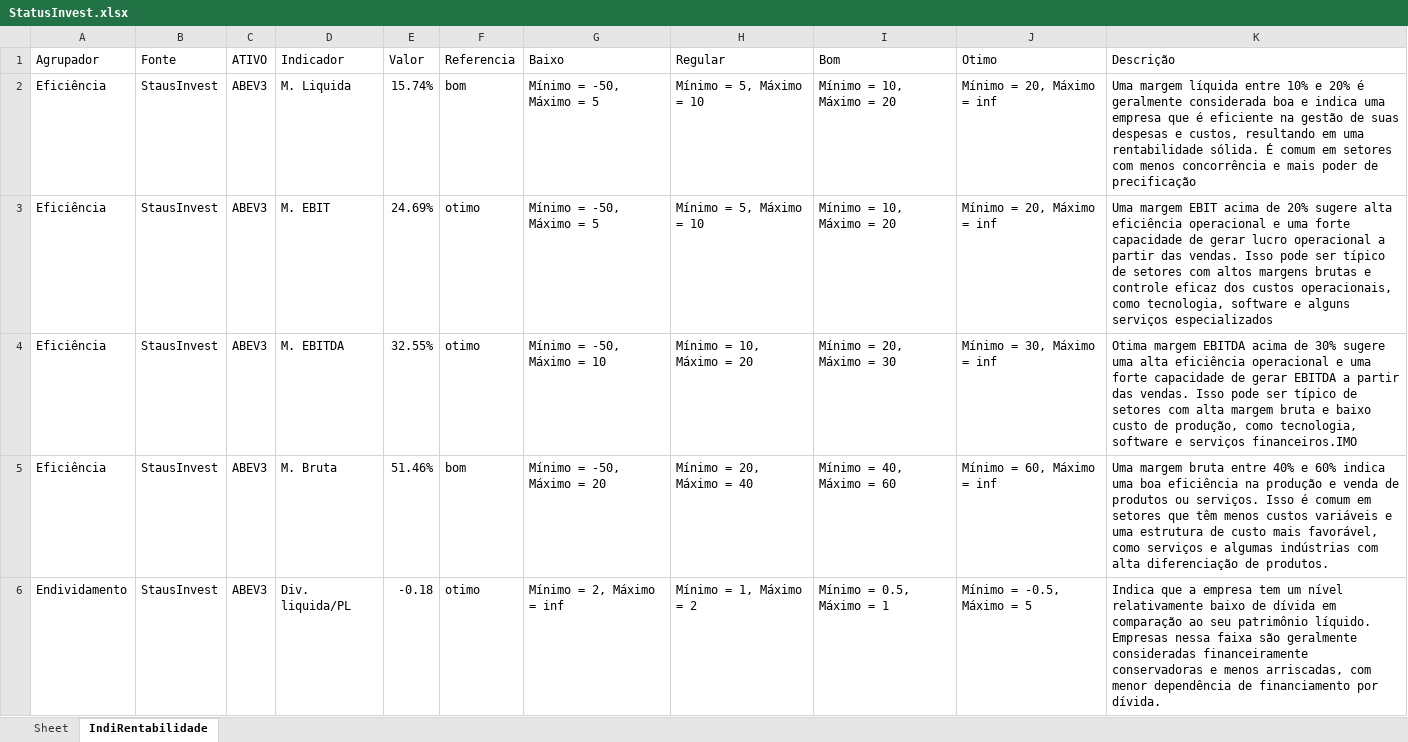
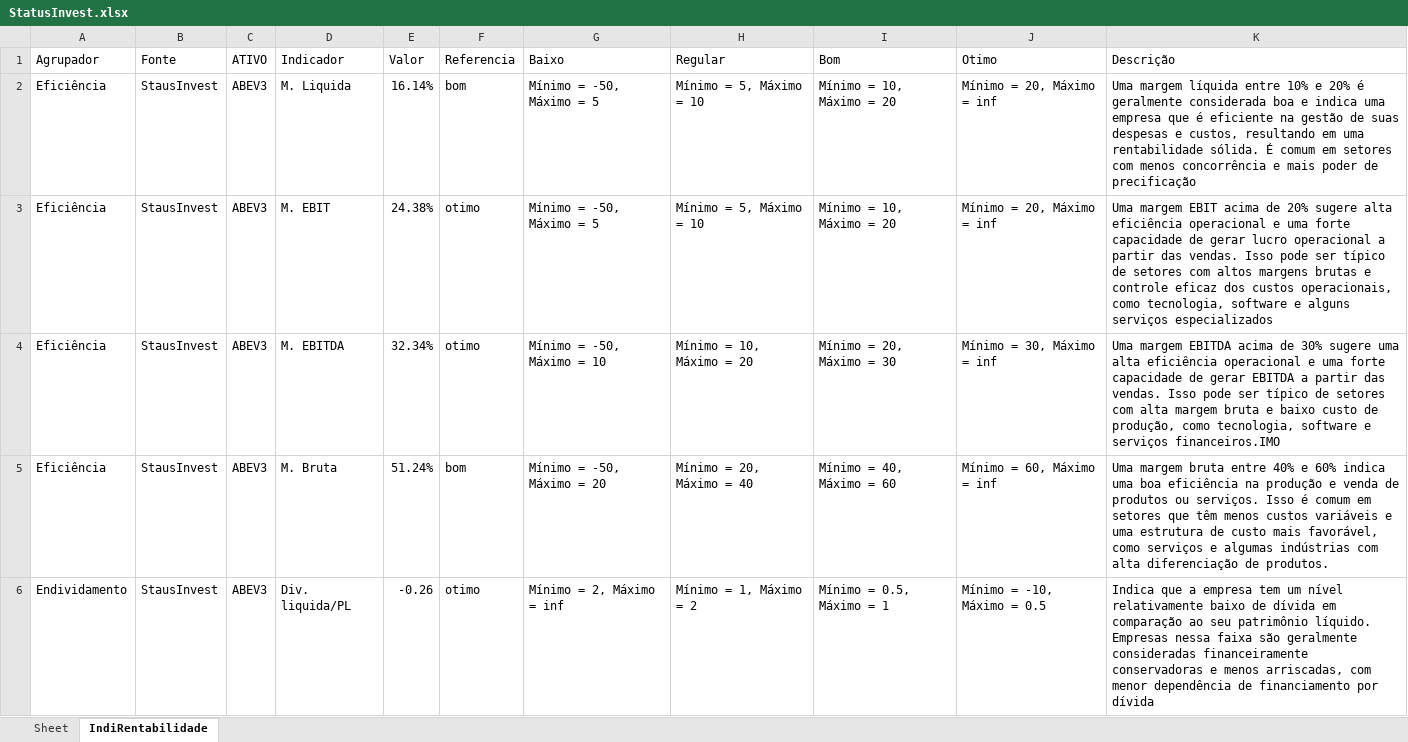
Before and after one commit to puzzoviodev/pyFundamentus-mainBKP, an Excel workbook: StatusInvest.xlsx, sheet IndiRentabilidade, drawn as a sheet; only a part is shown; values as stored, in another font and other column widths than the file's, no cell formats; the diff covers the shown part only; the diff names each change by its address in the sheet, - before the commit and + after, or states it on an @@ line.

```diff
--- a/StatusInvest.xlsx (sheet IndiRentabilidade)
+++ b/StatusInvest.xlsx (sheet IndiRentabilidade)
-E2 (Valor): 15.74%
+E2 (Valor): 16.14%
-E3 (Valor): 24.69%
+E3 (Valor): 24.38%
-E4 (Valor): 32.55%
+E4 (Valor): 32.34%
-K4 (Descrição): Otima margem EBITDA…
+K4 (Descrição): Uma margem EBITDA…
-E5 (Valor): 51.46%
+E5 (Valor): 51.24%
-E6 (Valor): -0.18
+E6 (Valor): -0.26
-J6 (Otimo): Mínimo = -0.5, Máximo = 5
+J6 (Otimo): Mínimo = -10, Máximo = 0.5
-K6 (Descrição): …financiamento por dívida.
+K6 (Descrição): …financiamento por dívida
```
Also changed, not shown: 3 added rows, 3 removed rows and 677 edited cells elsewhere in this sheet, cell formats, StatusInvestcomp.xlsx, 1 other file.
